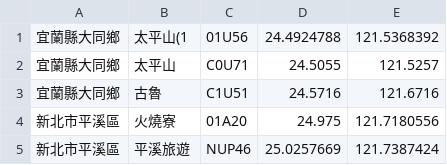
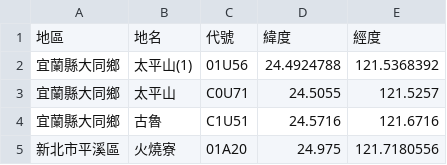
Before and after one commit to abc9070410/WeatherTW_Java, a CSV file: weatherTW/data/StationPast.csv, drawn as a sheet; only a part is shown; the shorter side is filled out with more unchanged rows.

```diff
--- a/weatherTW/data/StationPast.csv
+++ b/weatherTW/data/StationPast.csv
@@ -1,2 +1,3 @@
-宜蘭縣大同鄉,太平山(1,01U56,24.4924788,121.5368392
+地區,地名,代號,緯度,經度
+宜蘭縣大同鄉,太平山(1),01U56,24.4924788,121.5368392
 宜蘭縣大同鄉,太平山,C0U71,24.5055,121.5257
```
Also changed, not shown: weatherTW/data/StationFuture.csv, weatherTW/data/StationPast24HR.csv, 2 other files.
